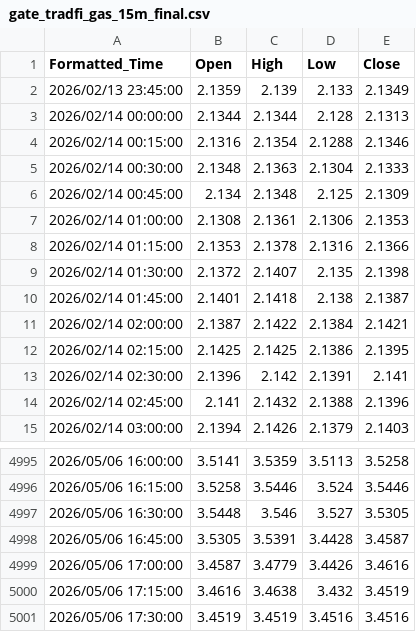
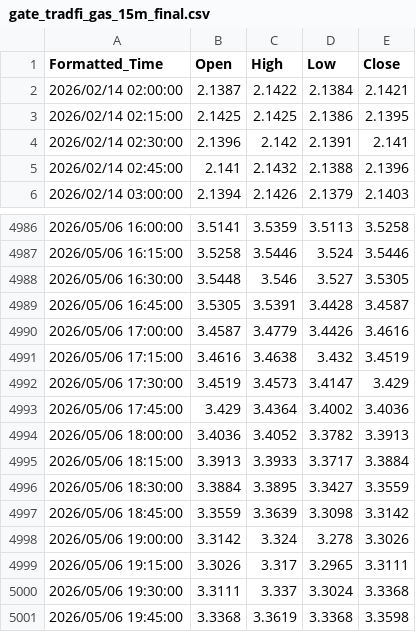
Before and after one commit to evan7646-cloud/Download_Gate_Gasoline_price, a CSV file: gate_tradfi_gas_15m_final.csv, drawn as a sheet; only a part is shown, gaps mark what is left out.

```diff
--- a/gate_tradfi_gas_15m_final.csv
+++ b/gate_tradfi_gas_15m_final.csv
@@ -1,11 +1,2 @@
 Formatted_Time,Open,High,Low,Close
-2026/02/13 23:45:00,2.1359,2.139,2.133,2.1349
-2026/02/14 00:00:00,2.1344,2.1344,2.128,2.1313
-2026/02/14 00:15:00,2.1316,2.1354,2.1288,2.1346
-2026/02/14 00:30:00,2.1348,2.1363,2.1304,2.1333
-2026/02/14 00:45:00,2.134,2.1348,2.125,2.1309
-2026/02/14 01:00:00,2.1308,2.1361,2.1306,2.1353
-2026/02/14 01:15:00,2.1353,2.1378,2.1316,2.1366
-2026/02/14 01:30:00,2.1372,2.1407,2.135,2.1398
-2026/02/14 01:45:00,2.1401,2.1418,2.138,2.1387
 2026/02/14 02:00:00,2.1387,2.1422,2.1384,2.1421
@@ -5000,2 +4991,11 @@ Formatted_Time,Open,High,Low,Close
 2026/05/06 17:15:00,3.4616,3.4638,3.432,3.4519
-2026/05/06 17:30:00,3.4519,3.4519,3.4516,3.4516
+2026/05/06 17:30:00,3.4519,3.4573,3.4147,3.429
+2026/05/06 17:45:00,3.429,3.4364,3.4002,3.4036
+2026/05/06 18:00:00,3.4036,3.4052,3.3782,3.3913
+2026/05/06 18:15:00,3.3913,3.3933,3.3717,3.3884
+2026/05/06 18:30:00,3.3884,3.3895,3.3427,3.3559
+2026/05/06 18:45:00,3.3559,3.3639,3.3098,3.3142
+2026/05/06 19:00:00,3.3142,3.324,3.278,3.3026
+2026/05/06 19:15:00,3.3026,3.317,3.2965,3.3111
+2026/05/06 19:30:00,3.3111,3.337,3.3024,3.3368
+2026/05/06 19:45:00,3.3368,3.3619,3.3368,3.3598
```
Also changed, not shown: gate_tradfi_gas_15m.csv, gate_tradfi_gas_1d.csv, 9 other files.
